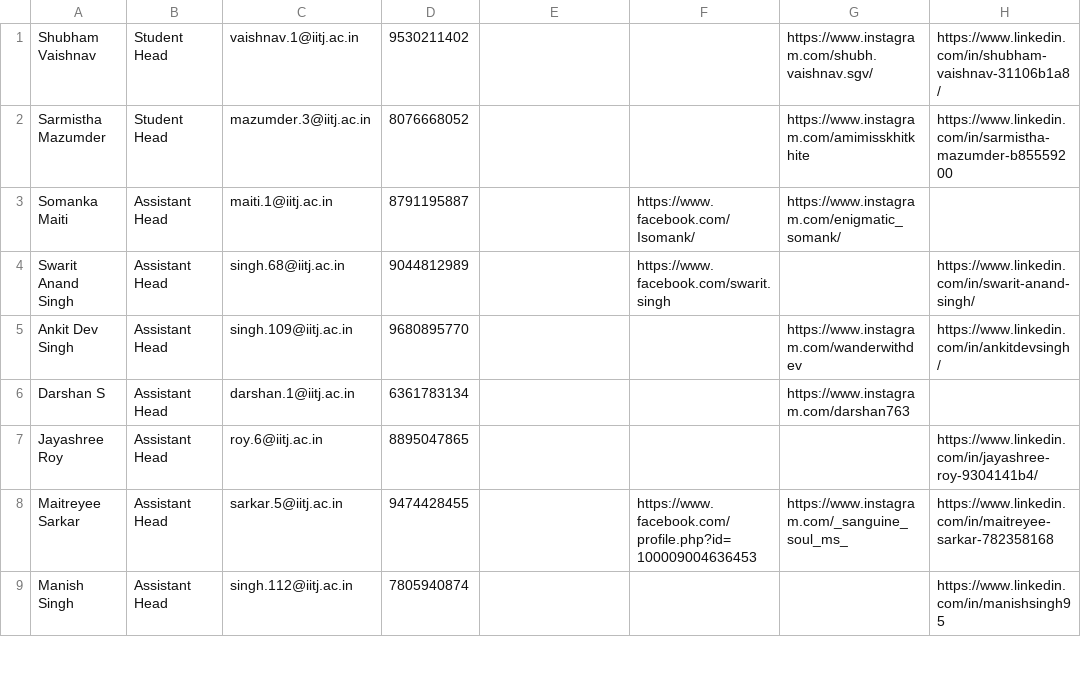
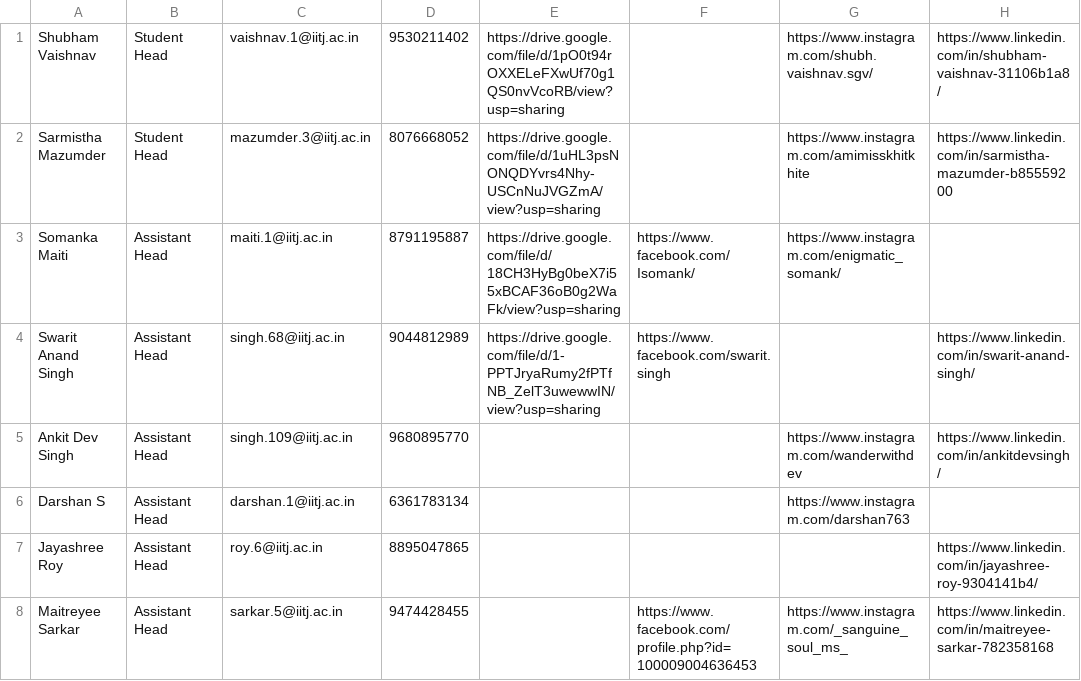
Before and after one commit to joetho786/CS-website, a CSV file: cs/PG_Team_2022.csv, drawn as a sheet; only a part is shown; the shorter side is filled out with more unchanged rows; the diff names each change by its address in the sheet, - before the commit and + after, or states it on an @@ line.

Commit message:
Update PG_Team_2022.csv

```diff
--- a/cs/PG_Team_2022.csv
+++ b/cs/PG_Team_2022.csv
-E1: (empty)
+E1: https://drive.google.com/file/d/1pO0t94rOXXELeFXwUf70g1QS0nvVcoRB/view?usp=sharing
-E2: (empty)
+E2: https://drive.google.com/file/d/1uHL3psNONQDYvrs4Nhy-USCnNuJVGZmA/view?usp=sharing
-E3: (empty)
+E3: https://drive.google.com/file/d/18CH3HyBg0beX7i55xBCAF36oB0g2WaFk/view?usp=sharing
-E4: (empty)
+E4: https://drive.google.com/file/d/1-PPTJryaRumy2fPTfNB_ZelT3uwewwIN/view?usp=sharing
```
